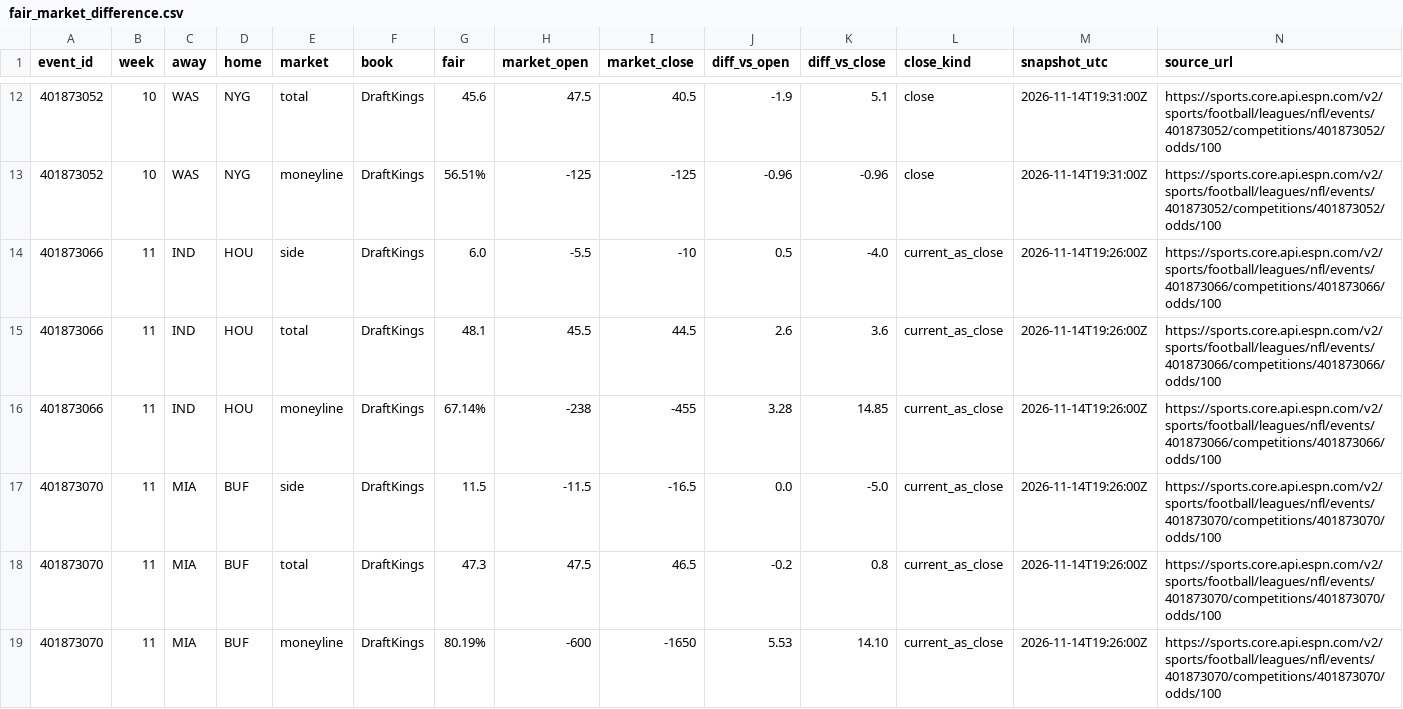
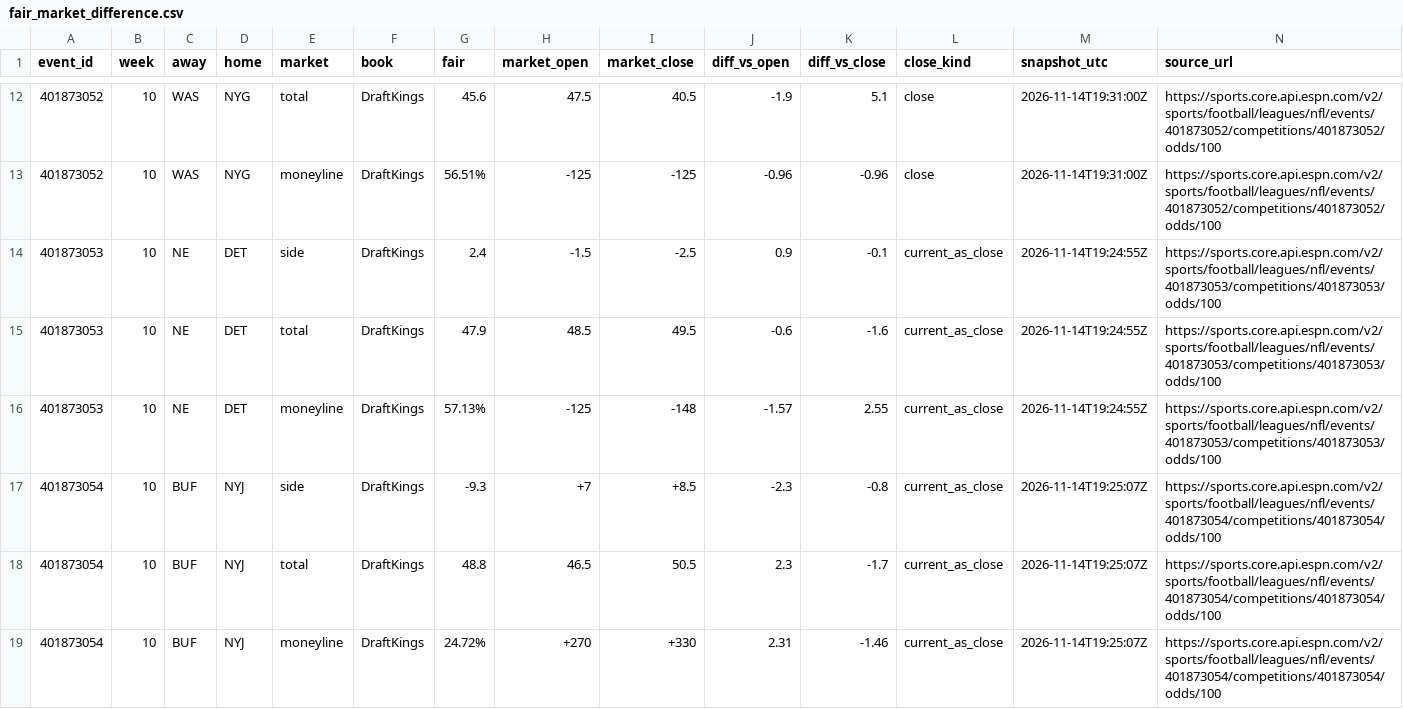
Before and after one commit to karagemop466-tech/X4, a CSV file: data/ops/fair_market_difference.csv, drawn as a sheet; only a part is shown, gaps mark what is left out; the shorter side is filled out with more unchanged rows; rows hold the shown columns only; the diff covers the shown part only; the diff names each change by its address in the sheet, - before the commit and + after, or states it on an @@ line.

Commit message:
T21: derive neutral sites from official international labels (fixes missing Munich game), add official week-10 schedule, verification and requirement-closure pages
Co-authored-by: arena-agent <297053741+arena-agent@users.noreply.github.com>

```diff
--- a/data/ops/fair_market_difference.csv
+++ b/data/ops/fair_market_difference.csv
+row 14: 401873053 | 10 | NE | DET | side | DraftKings | 2.4 | -1.5 | -2.5 | 0.9 | -0.1 | current_as_close | 2026-11-14T19:24:55Z | https://sports.core.api.espn.com/v2/sports/football/leagues/nfl/events/401873053/competitions/401873053/odds/100
+row 15: 401873053 | 10 | NE | DET | total | DraftKings | 47.9 | 48.5 | 49.5 | -0.6 | -1.6 | current_as_close | 2026-11-14T19:24:55Z | https://sports.core.api.espn.com/v2/sports/football/leagues/nfl/events/401873053/competitions/401873053/odds/100
+row 16: 401873053 | 10 | NE | DET | moneyline | DraftKings | 57.13% | -125 | -148 | -1.57 | 2.55 | current_as_close | 2026-11-14T19:24:55Z | https://sports.core.api.espn.com/v2/sports/football/leagues/nfl/events/401873053/competitions/401873053/odds/100
+row 17: 401873054 | 10 | BUF | NYJ | side | DraftKings | -9.3 | +7 | +8.5 | -2.3 | -0.8 | current_as_close | 2026-11-14T19:25:07Z | https://sports.core.api.espn.com/v2/sports/football/leagues/nfl/events/401873054/competitions/401873054/odds/100
+row 18: 401873054 | 10 | BUF | NYJ | total | DraftKings | 48.8 | 46.5 | 50.5 | 2.3 | -1.7 | current_as_close | 2026-11-14T19:25:07Z | https://sports.core.api.espn.com/v2/sports/football/leagues/nfl/events/401873054/competitions/401873054/odds/100
+row 19: 401873054 | 10 | BUF | NYJ | moneyline | DraftKings | 24.72% | +270 | +330 | 2.31 | -1.46 | current_as_close | 2026-11-14T19:25:07Z | https://sports.core.api.espn.com/v2/sports/football/leagues/nfl/events/401873054/competitions/401873054/odds/100
```
Also changed, not shown: 6 added rows elsewhere in this file, data/ops/event_identity.csv, data/ops/event_identity_unresolved.csv, 50 other files.
